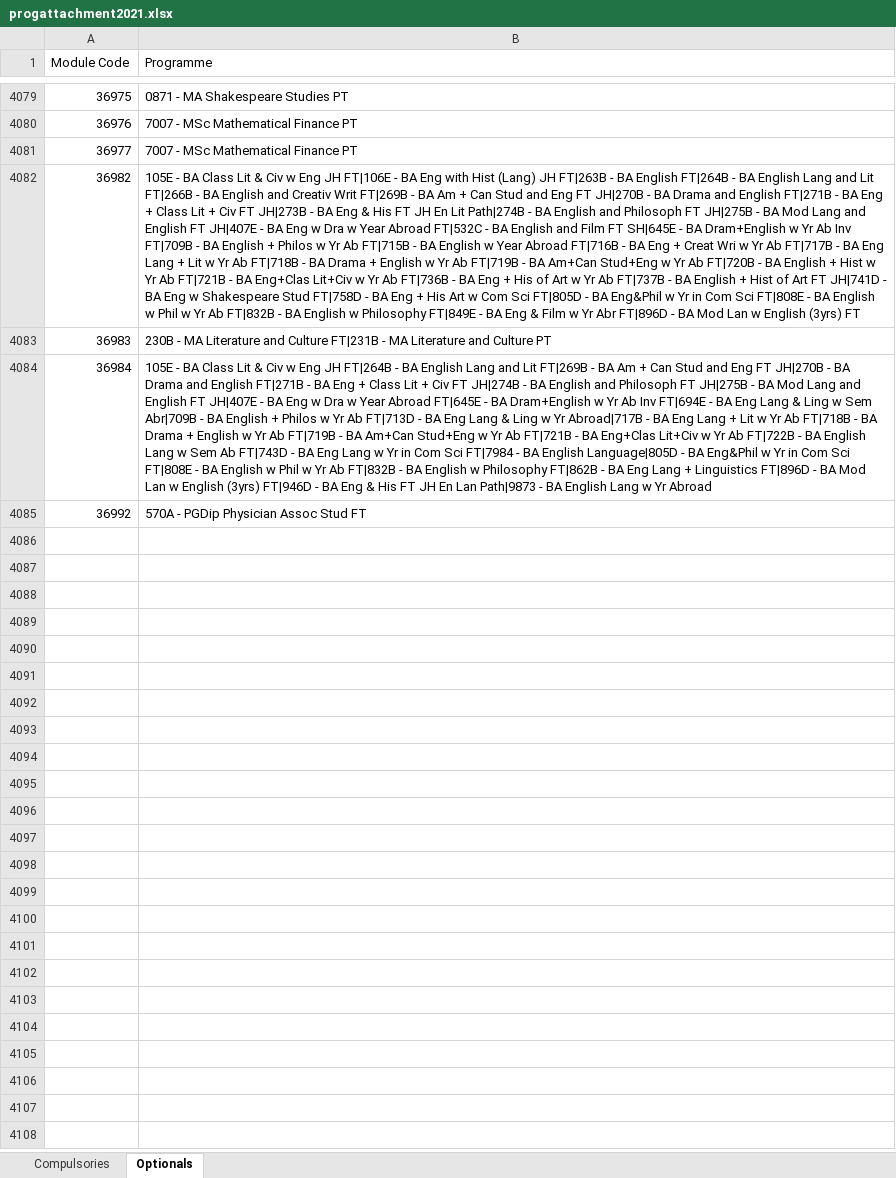
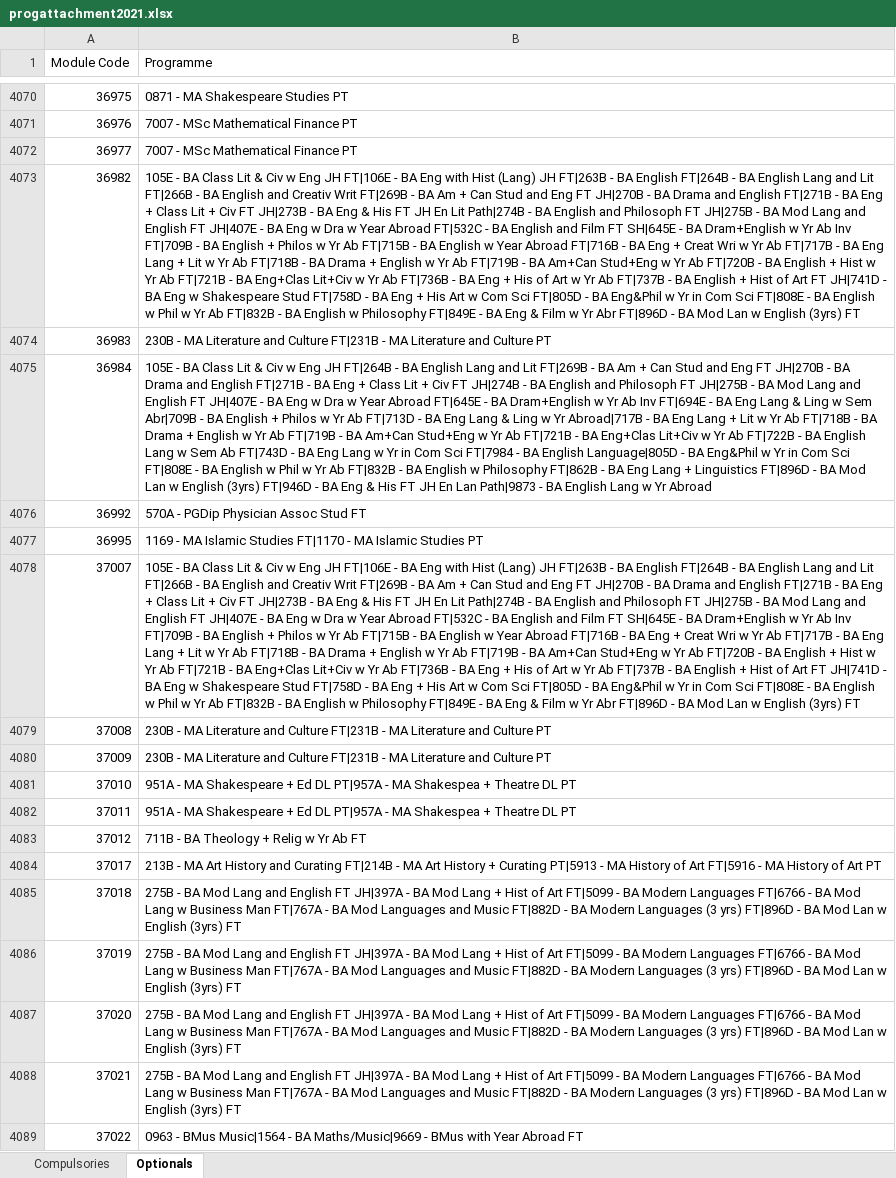
Before and after one commit to phillidp1989/prog-mod-specs, an Excel workbook: controllers/progattachment2021.xlsx, sheet Optionals, drawn as a sheet; only a part is shown, gaps mark what is left out; values as stored, in another font and other column widths than the file's, no cell formats; the diff covers the shown part only; the diff names each change by its address in the sheet, - before the commit and + after, or states it on an @@ line.

```diff
--- a/controllers/progattachment2021.xlsx (sheet Optionals)
+++ b/controllers/progattachment2021.xlsx (sheet Optionals)
+row 4077: 36995 | 1169 - MA Islamic Studies FT|1170 - MA Islamic Studies PT
+row 4078: 37007 | 105E - BA Class Lit & Civ w Eng JH FT|106E - BA Eng with Hist (Lang) JH FT|263B - BA English FT|264B - BA English Lang and Lit FT|266B - BA English and Creativ Writ FT|269B - BA Am + Can Stud and Eng FT JH|270B - BA Drama and English FT|271B - BA Eng + Class Lit + Civ FT JH|273B - BA Eng & His FT JH En Lit Path|274B - BA English and Philosoph FT JH|275B - BA Mod Lang and English FT JH|407E - BA Eng w Dra w Year Abroad FT|532C - BA English and Film FT SH|645E - BA Dram+English w Yr Ab Inv FT|709B - BA English + Philos w Yr Ab FT|715B - BA English w Year Abroad FT|716B - BA Eng + Creat Wri w Yr Ab FT|717B - BA Eng Lang + Lit w Yr Ab FT|718B - BA Drama + English w Yr Ab FT|719B - BA Am+Can Stud+Eng w Yr Ab FT|720B - BA English + Hist w Yr Ab FT|721B - BA Eng+Clas Lit+Civ w Yr Ab FT|736B - BA Eng + His of Art w Yr Ab FT|737B - BA English + Hist of Art FT JH|741D - BA Eng w Shakespeare Stud FT|758D - BA Eng + His Art w Com Sci FT|805D - BA Eng&Phil w Yr in Com Sci FT|808E - BA English w Phil w Yr Ab FT|832B - BA English w Philosophy FT|849E - BA Eng & Film w Yr Abr FT|896D - BA Mod Lan w English (3yrs) FT
+row 4079: 37008 | 230B - MA Literature and Culture FT|231B - MA Literature and Culture PT
+row 4080: 37009 | 230B - MA Literature and Culture FT|231B - MA Literature and Culture PT
+row 4081: 37010 | 951A - MA Shakespeare + Ed DL PT|957A - MA Shakespea + Theatre DL PT
+row 4082: 37011 | 951A - MA Shakespeare + Ed DL PT|957A - MA Shakespea + Theatre DL PT
+row 4083: 37012 | 711B - BA Theology + Relig w Yr Ab FT
+row 4084: 37017 | 213B - MA Art History and Curating FT|214B - MA Art History + Curating PT|5913 - MA History of Art FT|5916 - MA History of Art PT
+row 4085: 37018 | 275B - BA Mod Lang and English FT JH|397A - BA Mod Lang + Hist of Art FT|5099 - BA Modern Languages FT|6766 - BA Mod Lang w Business Man FT|767A - BA Mod Languages and Music FT|882D - BA Modern Languages (3 yrs) FT|896D - BA Mod Lan w English (3yrs) FT
+row 4086: 37019 | 275B - BA Mod Lang and English FT JH|397A - BA Mod Lang + Hist of Art FT|5099 - BA Modern Languages FT|6766 - BA Mod Lang w Business Man FT|767A - BA Mod Languages and Music FT|882D - BA Modern Languages (3 yrs) FT|896D - BA Mod Lan w English (3yrs) FT
+row 4087: 37020 | 275B - BA Mod Lang and English FT JH|397A - BA Mod Lang + Hist of Art FT|5099 - BA Modern Languages FT|6766 - BA Mod Lang w Business Man FT|767A - BA Mod Languages and Music FT|882D - BA Modern Languages (3 yrs) FT|896D - BA Mod Lan w English (3yrs) FT
+row 4088: 37021 | 275B - BA Mod Lang and English FT JH|397A - BA Mod Lang + Hist of Art FT|5099 - BA Modern Languages FT|6766 - BA Mod Lang w Business Man FT|767A - BA Mod Languages and Music FT|882D - BA Modern Languages (3 yrs) FT|896D - BA Mod Lan w English (3yrs) FT
+row 4089: 37022 | 0963 - BMus Music|1564 - BA Maths/Music|9669 - BMus with Year Abroad FT
```
Also changed, not shown: 13 added rows, 10 removed rows and 62 edited cells elsewhere in this sheet, sheet Compulsories, cell formats, controllers/contacthours2020.xlsx, controllers/contacthours2021.xlsx, 14 other files.
